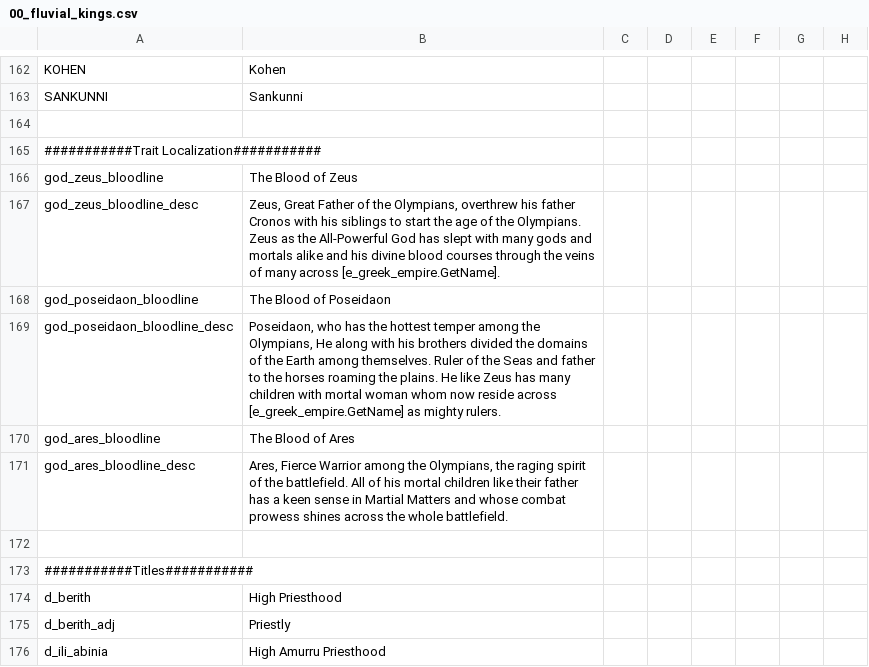
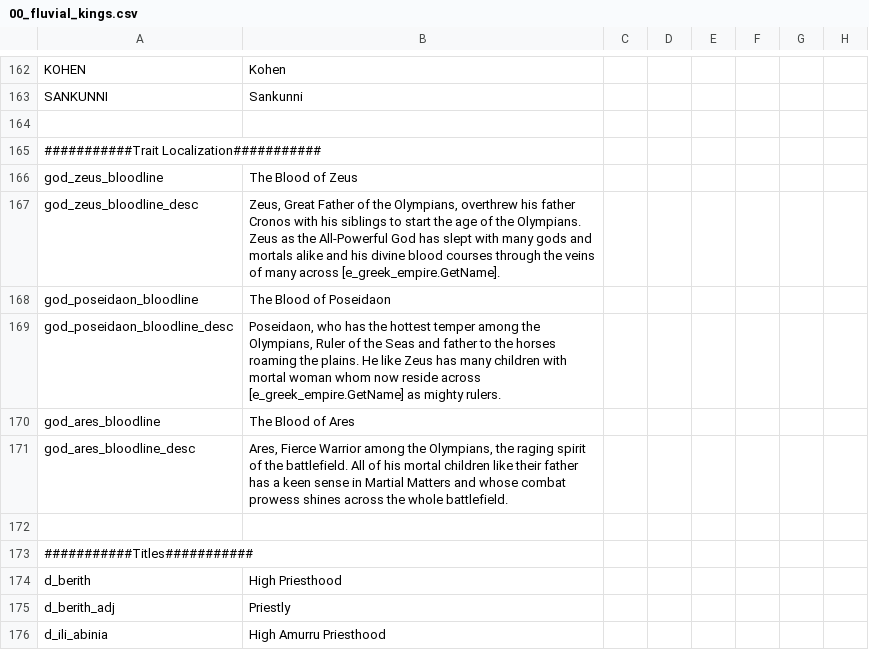
Before and after one commit to Conramagne/Bronze-Age-Mod, a CSV file: Fluvial Kings/localisation/00_fluvial_kings.csv, drawn as a sheet; only a part is shown, gaps mark what is left out; the diff names each change by its address in the sheet, - before the commit and + after, or states it on an @@ line.

```diff
--- a/Fluvial Kings/localisation/00_fluvial_kings.csv
+++ b/Fluvial Kings/localisation/00_fluvial_kings.csv
-B169: …the Olympians, He along with his brothers divided the domains of the Earth among themselves. Ruler of…
+B169: …the Olympians, Ruler of…
```
Also changed, not shown: 1 other file.
